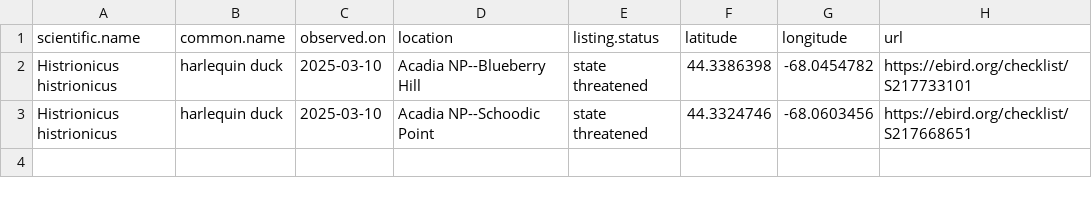
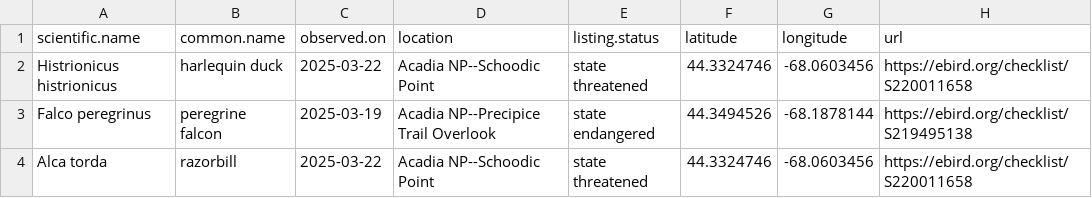
Before and after one commit to Kylelima21/ANP_managers_report, a CSV file: email_alerts/outputs/te_specieslist.csv, drawn as a sheet.

```diff
--- a/email_alerts/outputs/te_specieslist.csv
+++ b/email_alerts/outputs/te_specieslist.csv
@@ -1,3 +1,4 @@
 "scientific.name","common.name","observed.on","location","listing.status","latitude","longitude","url"
-"Histrionicus histrionicus","harlequin duck",2025-03-10,"Acadia NP--Blueberry Hill","state threatened",44.3386398,-68.0454782,"https://ebird.org/checklist/S217733101"
-"Histrionicus histrionicus","harlequin duck",2025-03-10,"Acadia NP--Schoodic Point","state threatened",44.3324746,-68.0603456,"https://ebird.org/checklist/S217668651"
+"Histrionicus histrionicus","harlequin duck",2025-03-22,"Acadia NP--Schoodic Point","state threatened",44.3324746,-68.0603456,"https://ebird.org/checklist/S220011658"
+"Falco peregrinus","peregrine falcon",2025-03-19,"Acadia NP--Precipice Trail Overlook","state endangered",44.3494526,-68.1878144,"https://ebird.org/checklist/S219495138"
+"Alca torda","razorbill",2025-03-22,"Acadia NP--Schoodic Point","state threatened",44.3324746,-68.0603456,"https://ebird.org/checklist/S220011658"
```
Also changed, not shown: 4 other files.
